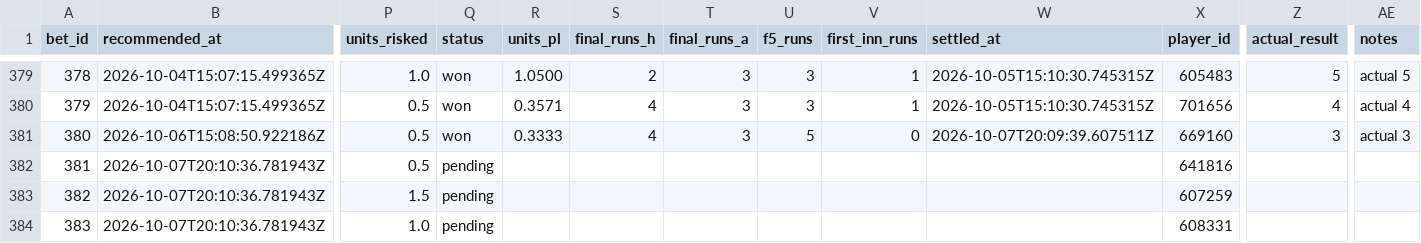
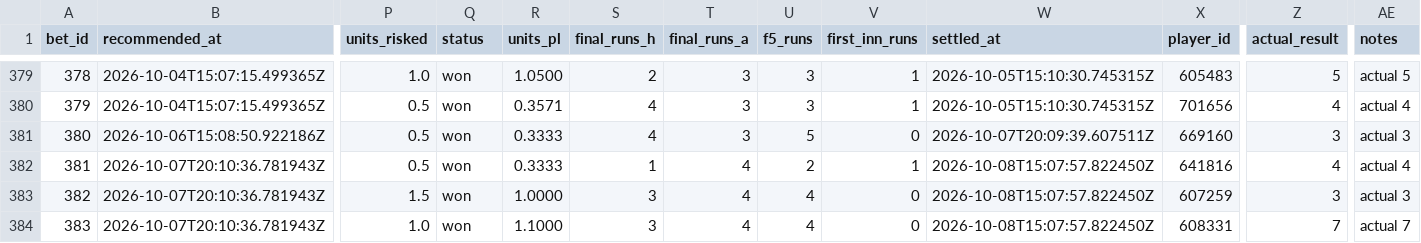
Before and after one commit to Scottguts/mlb-sharp, a CSV file: mlb_data/bet_log.csv, drawn as a sheet; only a part is shown, gaps mark what is left out; the diff names each change by its address in the sheet, - before the commit and + after, or states it on an @@ line.

```diff
--- a/mlb_data/bet_log.csv
+++ b/mlb_data/bet_log.csv
-Q382:Q384 (status): pending
+Q382:Q384 (status): won
-R382 (units_pl): (empty)
+R382 (units_pl): 0.3333
-S382 (final_runs_h): (empty)
+S382 (final_runs_h): 1
-T382:T384 (final_runs_a): (empty)
+T382:T384 (final_runs_a): 4
-U382 (f5_runs): (empty)
+U382 (f5_runs): 2
-V382 (first_inn_runs): (empty)
+V382 (first_inn_runs): 1
-W382:W384 (settled_at): (empty)
+W382:W384 (settled_at): 2026-10-08T15:07:57.822450Z
-Z382 (actual_result): (empty)
+Z382 (actual_result): 4
-AE382 (notes): (empty)
+AE382 (notes): actual 4
-R383 (units_pl): (empty)
+R383 (units_pl): 1.0000
-S383:S384 (final_runs_h): (empty)
+S383:S384 (final_runs_h): 3
-U383:U384 (f5_runs): (empty)
+U383:U384 (f5_runs): 4
-V383:V384 (first_inn_runs): (empty)
+V383:V384 (first_inn_runs): 0
-Z383 (actual_result): (empty)
+Z383 (actual_result): 3
-AE383 (notes): (empty)
+AE383 (notes): actual 3
-R384 (units_pl): (empty)
+R384 (units_pl): 1.1000
-Z384 (actual_result): (empty)
+Z384 (actual_result): 7
-AE384 (notes): (empty)
+AE384 (notes): actual 7
```
Also changed, not shown: mlb_data/prop_paper_log.csv, 11 other files.
